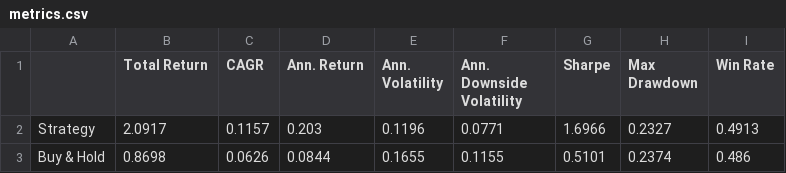
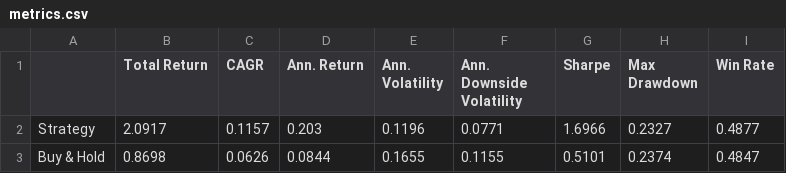
Before and after one commit to dof-studio/DivETF1X, a CSV file: metrics.csv, drawn as a sheet.

```diff
--- a/metrics.csv
+++ b/metrics.csv
@@ -1,3 +1,3 @@
 ,Total Return,CAGR,Ann. Return,Ann. Volatility,Ann. Downside Volatility,Sharpe,Max Drawdown,Win Rate
-Strategy,2.0917,0.1157,0.203,0.1196,0.0771,1.6966,0.2327,0.4913
-Buy & Hold,0.8698,0.0626,0.0844,0.1655,0.1155,0.5101,0.2374,0.486
+Strategy,2.0917,0.1157,0.203,0.1196,0.0771,1.6966,0.2327,0.4877
+Buy & Hold,0.8698,0.0626,0.0844,0.1655,0.1155,0.5101,0.2374,0.4847
```
Also changed, not shown: wdata.csv, 1 other file.
